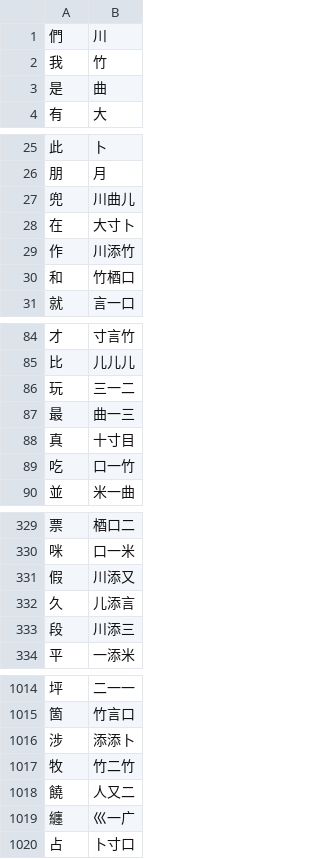
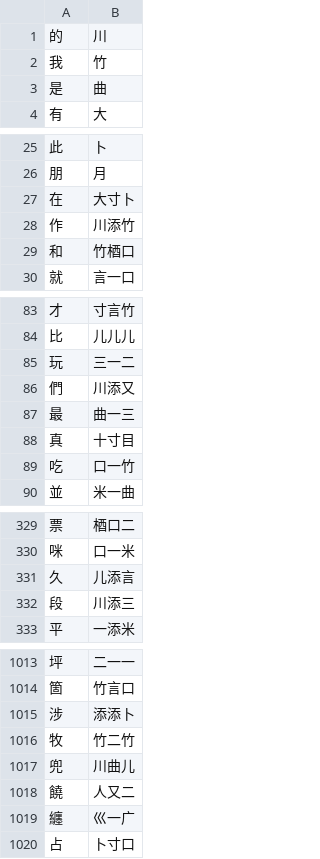
Before and after one commit to chenlin014/jiezi, a TSV file: monokey/jm-zt.tsv, drawn as a sheet; only a part is shown, gaps mark what is left out.

```diff
--- a/monokey/jm-zt.tsv
+++ b/monokey/jm-zt.tsv
@@ -1,2 +1,2 @@
-們	川
+的	川
 我	竹
@@ -26,3 +26,2 @@
 朋	月
-兜	川曲儿
 在	大寸卜
@@ -86,2 +85,3 @@
 玩	三一二
+們	川添又
 最	曲一三
@@ -330,3 +330,2 @@
 咪	口一米
-假	川添又
 久	儿添言
@@ -1017,2 +1016,3 @@
 牧	竹二竹
+兜	川曲儿
 饒	人又二
```
Also changed, not shown: table/jianma-zt.tsv, 1 other file.
